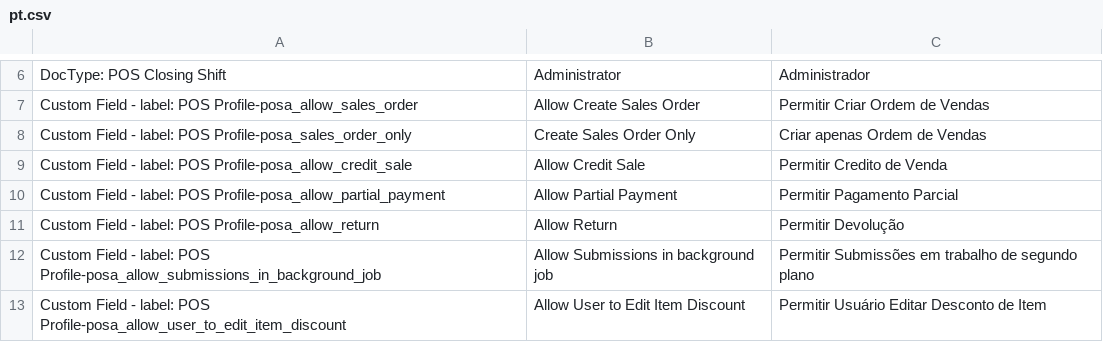
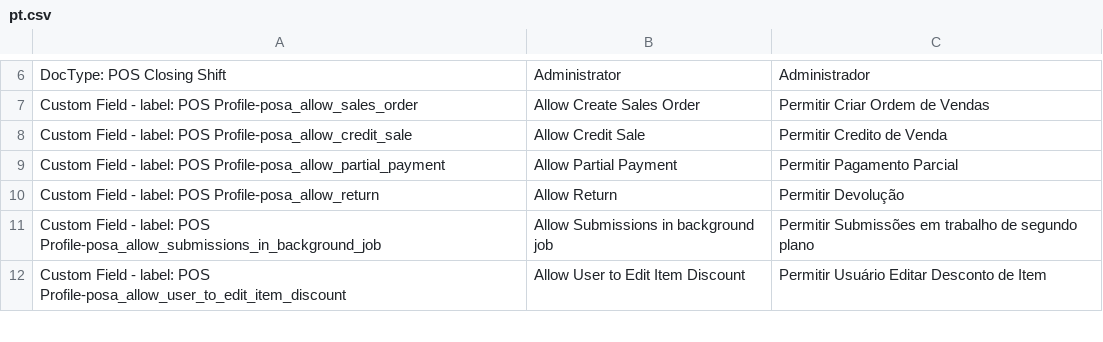
Before and after one commit to MTAS101/POS-Awesome-V15, a CSV file: posawesome/translations/pt.csv, drawn as a sheet; only a part is shown, gaps mark what is left out.

```diff
--- a/posawesome/translations/pt.csv
+++ b/posawesome/translations/pt.csv
@@ -7,3 +7,2 @@ DocType: POS Closing Shift,Administrator,Administrador
 Custom Field - label: POS Profile-posa_allow_sales_order,Allow Create Sales Order,Permitir Criar Ordem de Vendas
-Custom Field - label: POS Profile-posa_sales_order_only,Create Sales Order Only,Criar apenas Ordem de Vendas
 Custom Field - label: POS Profile-posa_allow_credit_sale,Allow Credit Sale,Permitir Credito de Venda
```
Also changed, not shown: posawesome/translations/ar.csv, 4 other files.
